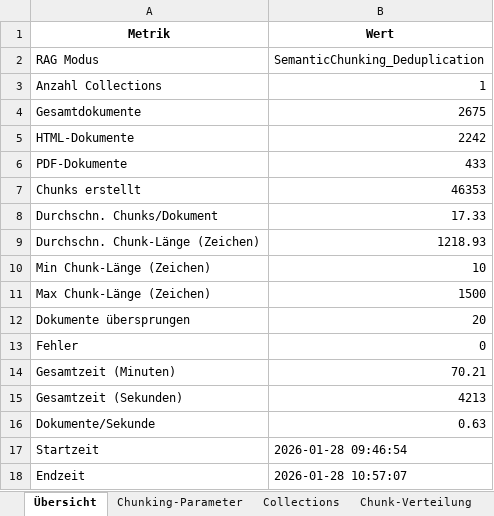
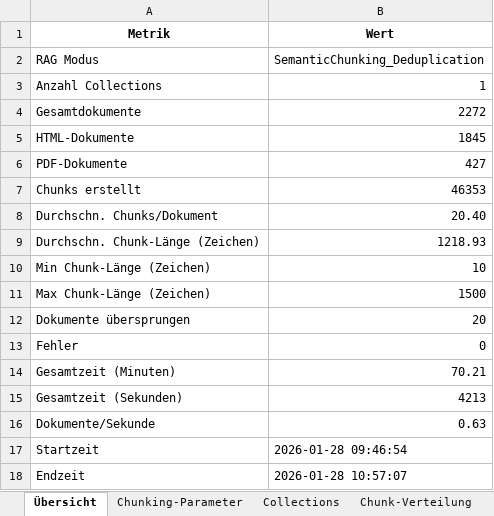
Before and after one commit to sebastianuzk/uzk-masterarbeit, an Excel workbook: src/evaluation/data/Backup/gpt_advanced/scraping_stats_SemanticChunking_Deduplication.xlsx, sheet Übersicht, drawn as a sheet; values as stored, in another font and other column widths than the file's, no borders; the diff names each change by its address in the sheet, - before the commit and + after, or states it on an @@ line.

```diff
--- a/src/evaluation/data/Backup/gpt_advanced/scraping_stats_SemanticChunking_Deduplication.xlsx (sheet Übersicht)
+++ b/src/evaluation/data/Backup/gpt_advanced/scraping_stats_SemanticChunking_Deduplication.xlsx (sheet Übersicht)
-B4 (Wert): 2675
+B4 (Wert): 2272
-B5 (Wert): 2242
+B5 (Wert): 1845
-B6 (Wert): 433
+B6 (Wert): 427
-B8 (Wert): 17.33
+B8 (Wert): 20.40
```
Also changed, not shown: src/evaluation/data/Backup/gpt_advanced_local/scraping_stats_SemanticChunking_Deduplication.xlsx, src/evaluation/data/Backup/gpt_bge_naive_1750_300/scraping_stats_Naive.xlsx, 22 other files.
